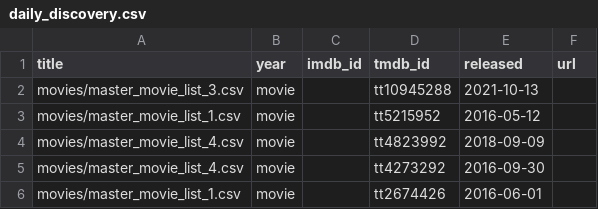
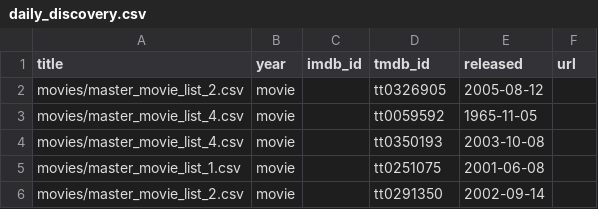
Before and after one commit to ThatMovieGuyOriginal/movie-feeds, a CSV file: movies/daily_discovery.csv, drawn as a sheet.

```diff
--- a/movies/daily_discovery.csv
+++ b/movies/daily_discovery.csv
@@ -1,6 +1,6 @@
 title,year,imdb_id,tmdb_id,released,url
-"movies/master_movie_list_3.csv","movie","","tt10945288","2021-10-13",""
-"movies/master_movie_list_1.csv","movie","","tt5215952","2016-05-12",""
-"movies/master_movie_list_4.csv","movie","","tt4823992","2018-09-09",""
-"movies/master_movie_list_4.csv","movie","","tt4273292","2016-09-30",""
-"movies/master_movie_list_1.csv","movie","","tt2674426","2016-06-01",""
+"movies/master_movie_list_2.csv","movie","","tt0326905","2005-08-12",""
+"movies/master_movie_list_4.csv","movie","","tt0059592","1965-11-05",""
+"movies/master_movie_list_4.csv","movie","","tt0350193","2003-10-08",""
+"movies/master_movie_list_1.csv","movie","","tt0251075","2001-06-08",""
+"movies/master_movie_list_2.csv","movie","","tt0291350","2002-09-14",""
```
Also changed, not shown: movies/previously_used_movies.csv.
